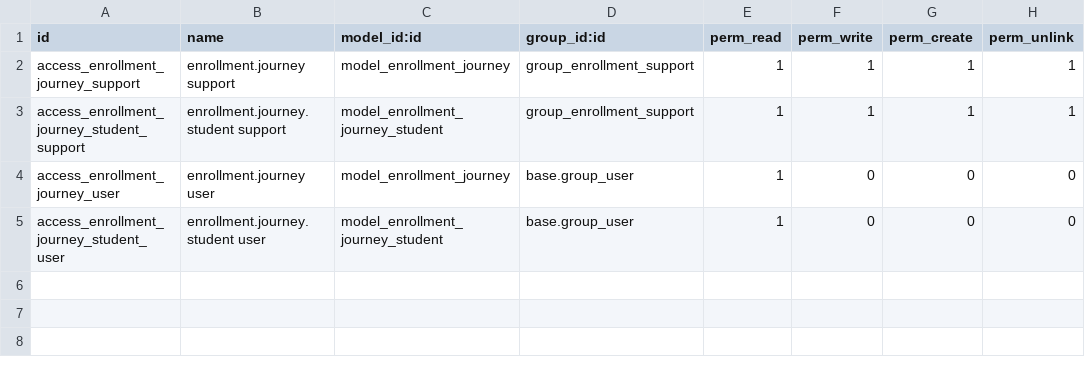
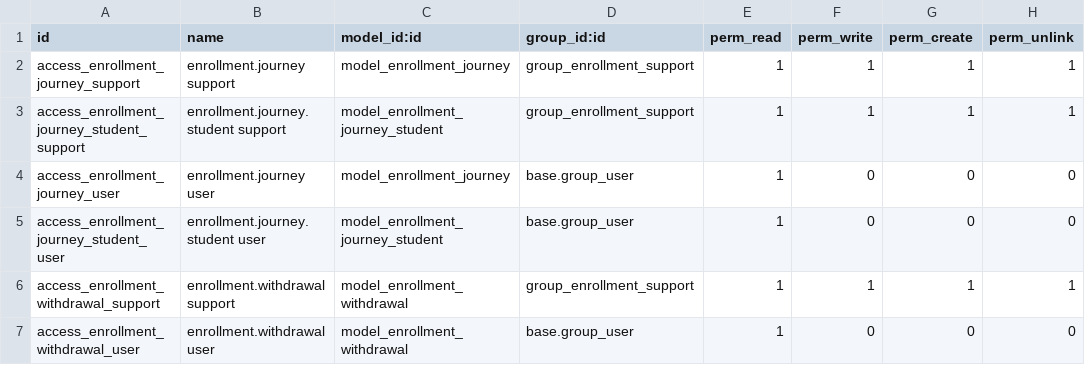
Before and after one commit to infornet1/odoo-dev, a CSV file: addons/ueipab_enrollment_journey/security/ir.model.access.csv, drawn as a sheet.

```diff
--- a/addons/ueipab_enrollment_journey/security/ir.model.access.csv
+++ b/addons/ueipab_enrollment_journey/security/ir.model.access.csv
@@ -5 +5,3 @@ access_enrollment_journey_user,enrollment.journey user,model_enrollment_journey,
 access_enrollment_journey_student_user,enrollment.journey.student user,model_enrollment_journey_student,base.group_user,1,0,0,0
+access_enrollment_withdrawal_support,enrollment.withdrawal support,model_enrollment_withdrawal,group_enrollment_support,1,1,1,1
+access_enrollment_withdrawal_user,enrollment.withdrawal user,model_enrollment_withdrawal,base.group_user,1,0,0,0
```
Also changed, not shown: 3 other files.
